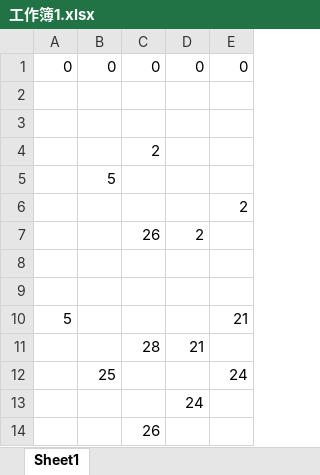
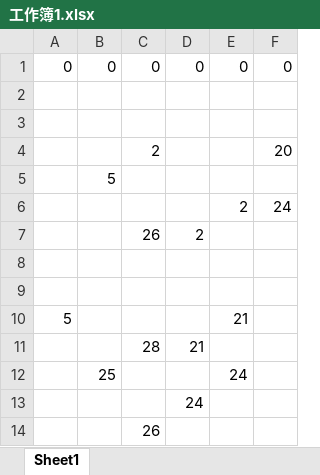
Before and after one commit to DragonRollGH/Pulser, an Excel workbook: arduino/工作簿1.xlsx, sheet Sheet1, drawn as a sheet; only a part is shown; values as stored, in another font and other column widths than the file's, no borders; the diff names each change by its address in the sheet, - before the commit and + after, or states it on an @@ line.

```diff
--- a/arduino/工作簿1.xlsx (sheet Sheet1)
+++ b/arduino/工作簿1.xlsx (sheet Sheet1)
+column F, rows 1-6: 0 |  |  | 20 |  | 24
```
Also changed, not shown: 2 other files.
